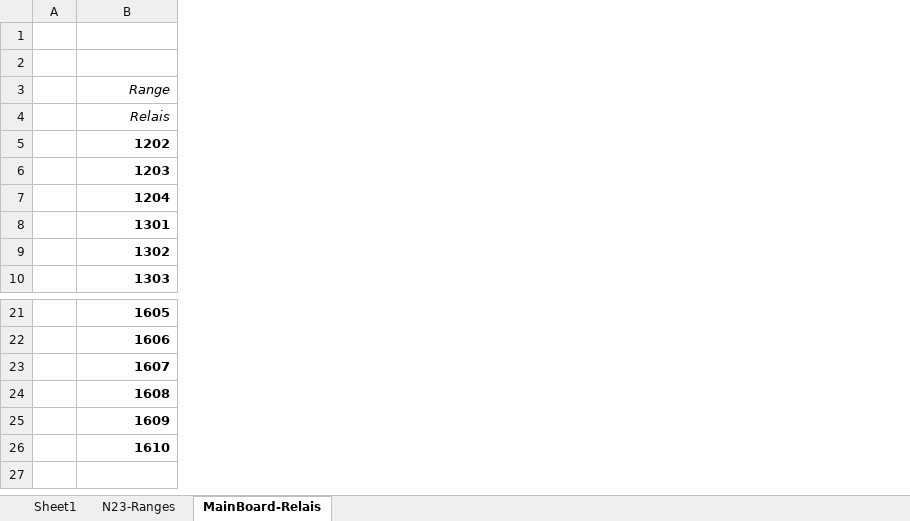
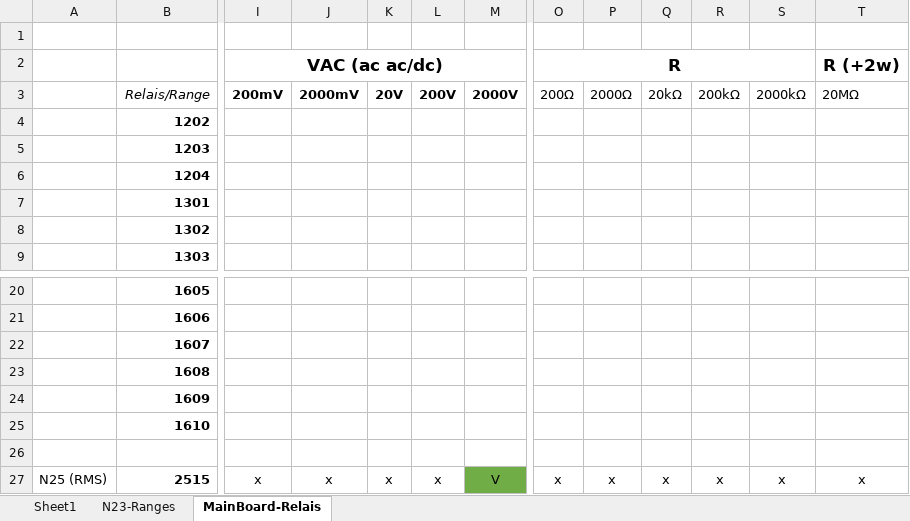
Before and after one commit to deqit/PhilipsPM2528, an Excel workbook: Info.xlsx, sheet MainBoard-Relais, drawn as a sheet; only a part is shown, gaps mark what is left out; values as stored, in another font and other column widths than the file's, no borders; removed rows and columns are numbered as before the commit, all else as after; rows hold the shown columns only; the diff covers the shown part only; the diff names each change by its address in the sheet, - before the commit and + after, or states it on an @@ line.

```diff
--- a/Info.xlsx (sheet MainBoard-Relais)
+++ b/Info.xlsx (sheet MainBoard-Relais)
-column A, empty
+column A, empty
+column I (VAC (ac ac/dc)), row 3: 200mV
+column J, row 3: 2000mV
+column K, row 3: 20V
+column L, row 3: 200V
+column M, row 3: 2000V
+column O (R), row 3: 200Ω
+column P, row 3: 2000Ω
+column Q, row 3: 20kΩ
+column R, row 3: 200kΩ
+column S, row 3: 2000kΩ
+column T (R (+2w)), row 3: 20MΩ
-B3: Range
+B3: Relais/Range
-row 4:  | Relais
+row 26: (empty)
+row 27: N25 (RMS) | 2515 | x | x | x | x | V | x | x | x | x | x | x
```
Also changed, not shown: 12 added columns elsewhere in this sheet, 3 other files.
